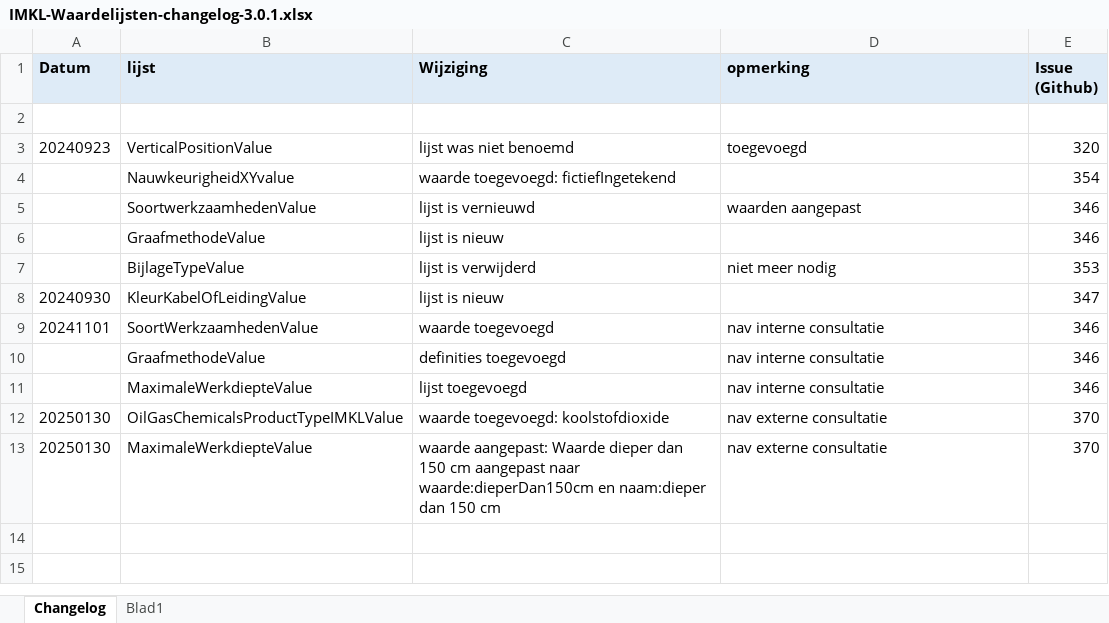
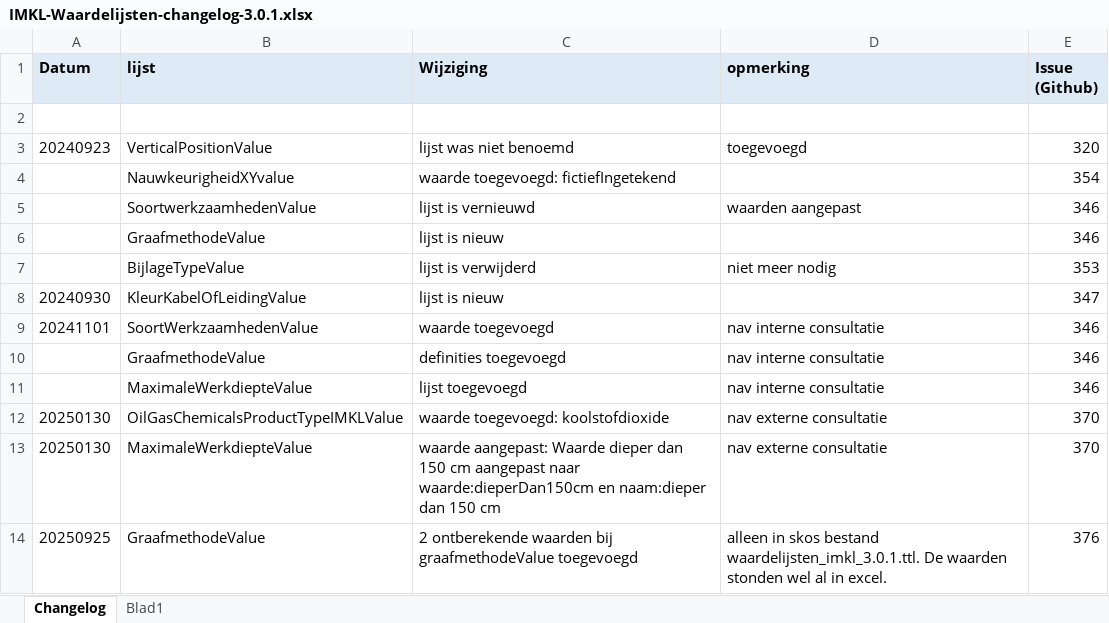
Before and after one commit to Geonovum/imkl, an Excel workbook: waardelijst/3.0.0/IMKL-Waardelijsten-changelog-3.0.1.xlsx, sheet Changelog, drawn as a sheet; values as stored, in another font and other column widths than the file's, no borders; the diff names each change by its address in the sheet, - before the commit and + after, or states it on an @@ line.

Commit message:
Update IMKL-Waardelijsten-changelog-3.0.1.xlsx

```diff
--- a/waardelijst/3.0.0/IMKL-Waardelijsten-changelog-3.0.1.xlsx (sheet Changelog)
+++ b/waardelijst/3.0.0/IMKL-Waardelijsten-changelog-3.0.1.xlsx (sheet Changelog)
+row 14: 20250925 | GraafmethodeValue | 2 ontberekende waarden bij graafmethodeValue toegevoegd | alleen in skos bestand waardelijsten_imkl_3.0.1.ttl. De waarden stonden wel al in excel. | 376
```
